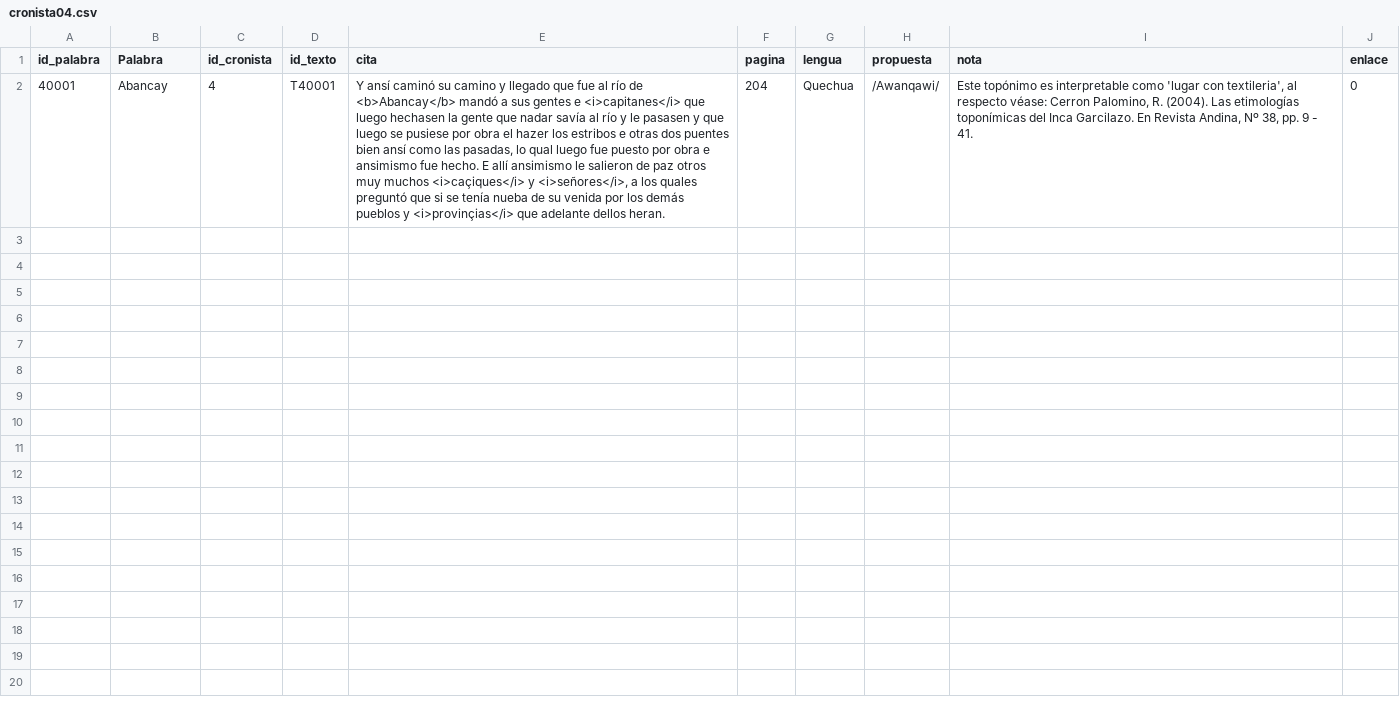
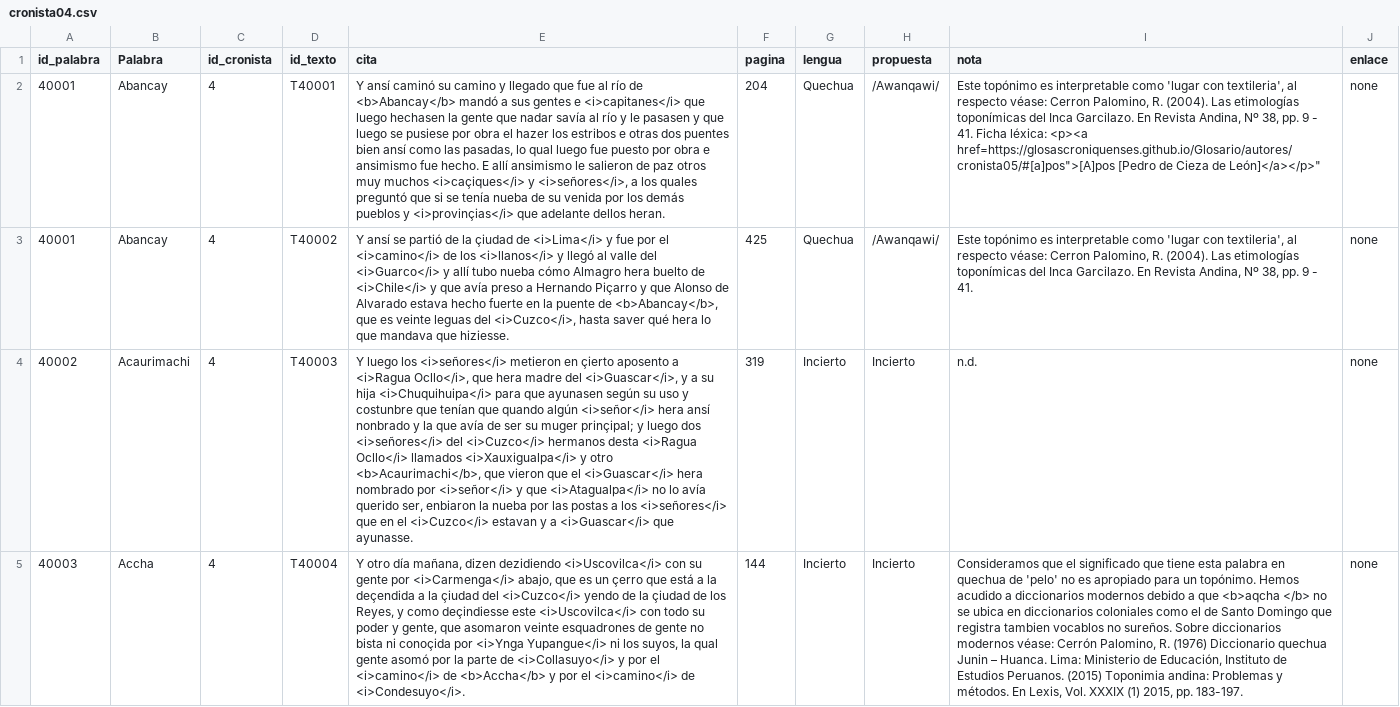
Before and after one commit to glosascroniquenses/Glosario, a CSV file: _data/cronista04.csv, drawn as a sheet; only a part is shown; the diff covers the shown part only; the diff names each change by its address in the sheet, - before the commit and + after, or states it on an @@ line.

Commit message:
Update cronista04.csv

```diff
--- a/_data/cronista04.csv
+++ b/_data/cronista04.csv
-I2 (nota): …- 41.
+I2 (nota): …- 41. Ficha léxica: <p><a href=https://glosascroniquenses.github.io/Glosario/autores/cronista05/#[a]pos">[A]pos [Pedro de Cieza de León]</a></p>"
-J2 (enlace): 0
+J2 (enlace): none
+row 3: 40001 | Abancay | 4 | T40002 | Y ansí se partió de la çiudad de <i>Lima</i> y fue por el <i>camino</i> de los <i>llanos</i> y llegó al valle del <i>Guarco</i> y allí tubo nueba cómo Almagro hera buelto de <i>Chile</i> y que avía preso a Hernando Piçarro y que Alonso de Alvarado estava hecho fuerte en la puente de <b>Abancay</b>, que es veinte leguas del <i>Cuzco</i>, hasta saver qué hera lo que mandava que hiziesse. | 425 | Quechua | /Awanqawi/ | Este topónimo es interpretable como 'lugar con textileria', al respecto véase: Cerron Palomino, R. (2004). Las etimologías toponímicas del Inca Garcilazo. En Revista Andina, Nº 38, pp. 9 - 41. | none
+row 4: 40002 | Acaurimachi | 4 | T40003 | Y luego los <i>señores</i> metieron en çierto aposento a <i>Ragua Ocllo</i>, que hera madre del <i>Guascar</i>, y a su hija <i>Chuquihuipa</i> para que ayunasen según su uso y costunbre que tenían que quando algún <i>señor</i> hera ansí nonbrado y la que avía de ser su muger prinçipal; y luego dos <i>señores</i> del <i>Cuzco</i> hermanos desta <i>Ragua Ocllo</i> llamados <i>Xauxigualpa</i> y otro <b>Acaurimachi</b>, que vieron que el <i>Guascar</i> hera nombrado por <i>señor</i> y que <i>Atagualpa</i> no lo avía querido ser, enbiaron la nueba por las postas a los <i>señores</i> que en el <i>Cuzco</i> estavan y a <i>Guascar</i> que ayunasse. | 319 | Incierto | Incierto | n.d. | none
+row 5: 40003 | Accha | 4 | T40004 | Y otro día mañana, dizen dezidiendo <i>Uscovilca</i> con su gente por <i>Carmenga</i> abajo, que es un çerro que está a la deçendida a la çiudad del <i>Cuzco</i> yendo de la çiudad de los Reyes, y como deçindiesse este <i>Uscovilca</i> con todo su poder y gente, que asomaron veinte esquadrones de gente no bista ni conoçida por <i>Ynga Yupangue</i> ni los suyos, la qual gente asomó por la parte de <i>Collasuyo</i> y por el <i>camino</i> de <b>Accha</b> y por el <i>camino</i> de <i>Condesuyo</i>. | 144 | Incierto | Incierto | Consideramos que el significado que tiene esta palabra en quechua de 'pelo' no es apropiado para un topónimo. Hemos acudido a diccionarios modernos debido a que <b>aqcha </b> no se ubica en diccionarios coloniales como el de Santo Domingo que registra tambien vocablos no sureños. Sobre diccionarios modernos véase: Cerrón Palomino, R. (1976) Diccionario quechua Junin – Huanca. Lima: Ministerio de Educación, Instituto de Estudios Peruanos. (2015) Toponimia andina: Problemas y métodos. En Lexis, Vol. XXXIX (1) 2015, pp. 183-197. | none
```
Also changed, not shown: 3 added rows elsewhere in this file.
